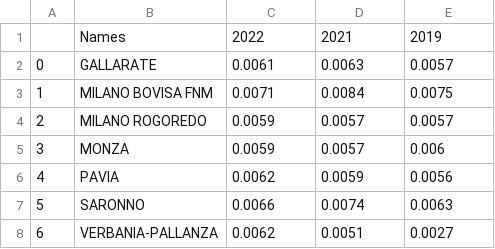
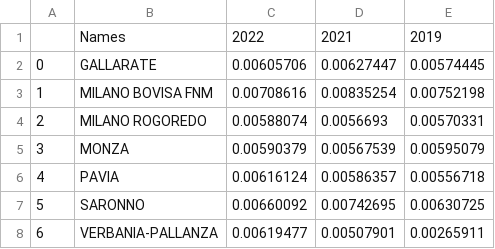
Before and after one commit to AlbezJelt/data-analytics-project-21-22, a CSV file: data/tables/weighted_pagerank_weighted_centrality_table.csv, drawn as a sheet.

```diff
--- a/data/tables/weighted_pagerank_weighted_centrality_table.csv
+++ b/data/tables/weighted_pagerank_weighted_centrality_table.csv
@@ -1,8 +1,8 @@
 ,Names,2022,2021,2019
-0,GALLARATE,0.0061,0.0063,0.0057
-1,MILANO BOVISA FNM,0.0071,0.0084,0.0075
-2,MILANO ROGOREDO,0.0059,0.0057,0.0057
-3,MONZA,0.0059,0.0057,0.006
-4,PAVIA,0.0062,0.0059,0.0056
-5,SARONNO,0.0066,0.0074,0.0063
-6,VERBANIA-PALLANZA,0.0062,0.0051,0.0027
+0,GALLARATE,0.00605706,0.00627447,0.00574445
+1,MILANO BOVISA FNM,0.00708616,0.00835254,0.00752198
+2,MILANO ROGOREDO,0.00588074,0.0056693,0.00570331
+3,MONZA,0.00590379,0.00567539,0.00595079
+4,PAVIA,0.00616124,0.00586357,0.00556718
+5,SARONNO,0.00660092,0.00742695,0.00630725
+6,VERBANIA-PALLANZA,0.00619477,0.00507901,0.00265911
```
Also changed, not shown: data/tables/closeness_centrality_table.csv, data/tables/pagerank_centrality_table.csv, 2 other files.
